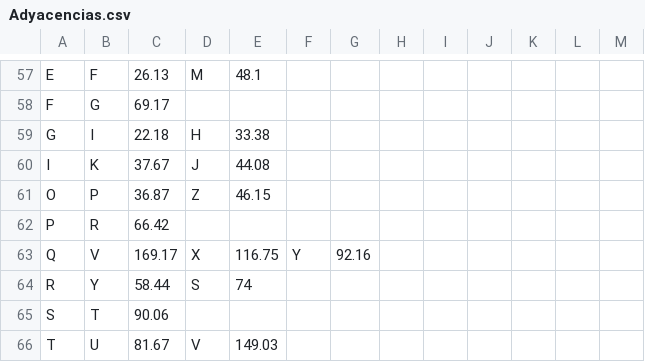
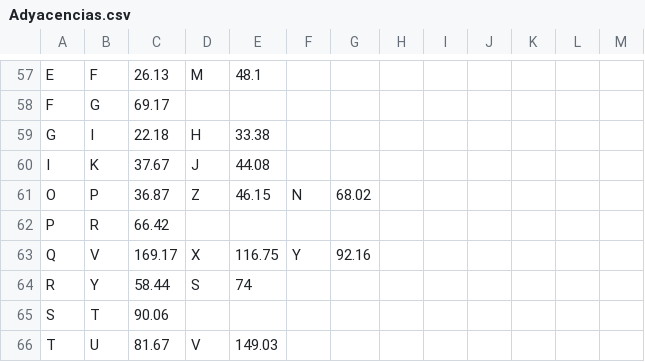
Before and after one commit to JonaCB/ShortestPathTec, a CSV file: src/Adyacencias.csv, drawn as a sheet; only a part is shown, gaps mark what is left out.

```diff
--- a/src/Adyacencias.csv
+++ b/src/Adyacencias.csv
@@ -60,3 +60,3 @@ G,I,22.18,H,33.38,,,,,,,,
 I,K,37.67,J,44.08,,,,,,,,
-O,P,36.87,Z,46.15,,,,,,,,
+O,P,36.87,Z,46.15,N,68.02,,,,,,
 P,R,66.42,,,,,,,,,,
```
Also changed, not shown: src/Proyecto-coordenadas.csv, 2 other files.
